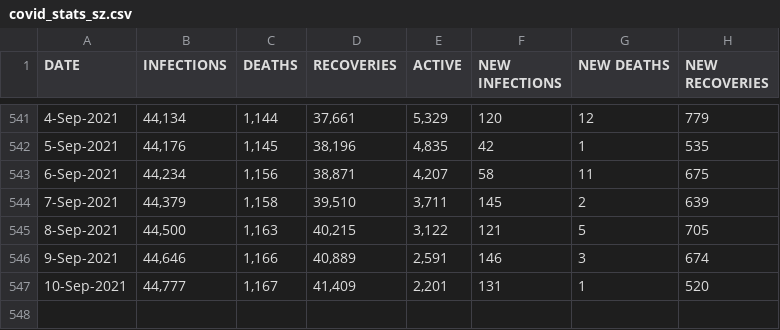
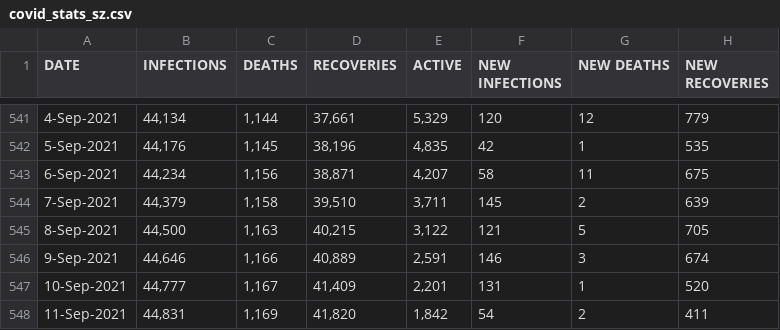
Before and after one commit to sicelo/eswatinicovidstats, a CSV file: covid_stats_sz.csv, drawn as a sheet; only a part is shown, gaps mark what is left out; the diff names each change by its address in the sheet, - before the commit and + after, or states it on an @@ line.

Commit message:
12 September 2021

```diff
--- a/covid_stats_sz.csv
+++ b/covid_stats_sz.csv
+row 548: 11-Sep-2021 | 44,831 | 1,169 | 41,820 | 1,842 | 54 | 2 | 411
```
